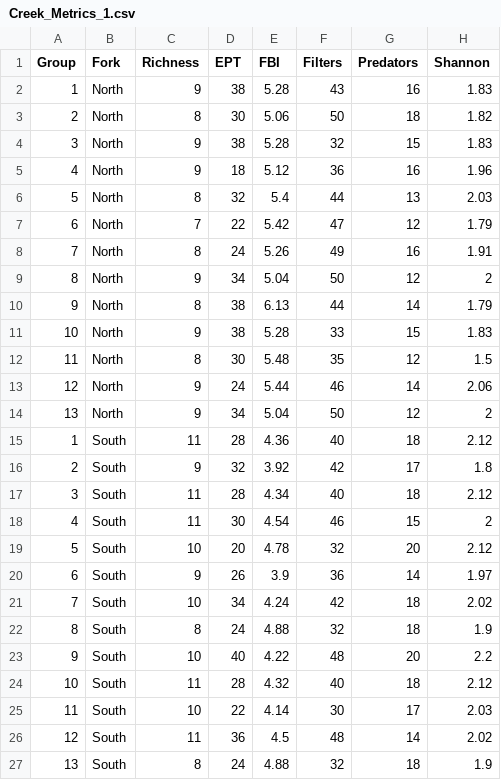
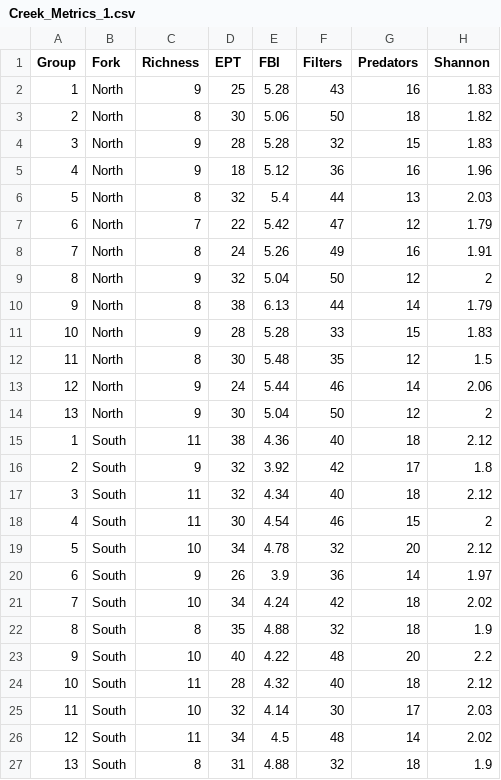
Before and after one commit to ds-modules/Bio-1B, a CSV file: Strawberry Creek/data/Creek_Metrics_1.csv (was Strawberry Creek/Creek_Metrics_1.csv), drawn as a sheet.

Commit message:
Spring 2021 datasets uploaded in new data folder

```diff
--- a/Strawberry Creek/Creek_Metrics_1.csv
+++ b/Strawberry Creek/data/Creek_Metrics_1.csv
@@ -1,5 +1,5 @@
 Group,Fork,Richness,EPT,FBI,Filters,Predators,Shannon
-1,North,9,38,5.28,43,16,1.83
+1,North,9,25,5.28,43,16,1.83
 2,North,8,30,5.06,50,18,1.82
-3,North,9,38,5.28,32,15,1.83
+3,North,9,28,5.28,32,15,1.83
 4,North,9,18,5.12,36,16,1.96
@@ -8,20 +8,20 @@ Group,Fork,Richness,EPT,FBI,Filters,Predators,Shannon
 7,North,8,24,5.26,49,16,1.91
-8,North,9,34,5.04,50,12,2
+8,North,9,32,5.04,50,12,2
 9,North,8,38,6.13,44,14,1.79
-10,North,9,38,5.28,33,15,1.83
+10,North,9,28,5.28,33,15,1.83
 11,North,8,30,5.48,35,12,1.5
 12,North,9,24,5.44,46,14,2.06
-13,North,9,34,5.04,50,12,2
-1,South,11,28,4.36,40,18,2.12
+13,North,9,30,5.04,50,12,2
+1,South,11,38,4.36,40,18,2.12
 2,South,9,32,3.92,42,17,1.8
-3,South,11,28,4.34,40,18,2.12
+3,South,11,32,4.34,40,18,2.12
 4,South,11,30,4.54,46,15,2
-5,South,10,20,4.78,32,20,2.12
+5,South,10,34,4.78,32,20,2.12
 6,South,9,26,3.9,36,14,1.97
 7,South,10,34,4.24,42,18,2.02
-8,South,8,24,4.88,32,18,1.9
+8,South,8,35,4.88,32,18,1.9
 9,South,10,40,4.22,48,20,2.2
 10,South,11,28,4.32,40,18,2.12
-11,South,10,22,4.14,30,17,2.03
-12,South,11,36,4.5,48,14,2.02
-13,South,8,24,4.88,32,18,1.9
+11,South,10,32,4.14,30,17,2.03
+12,South,11,34,4.5,48,14,2.02
+13,South,8,31,4.88,32,18,1.9
```
Also changed, not shown: Strawberry Creek/data/Creek_Metrics_2.csv, 8 other files.
